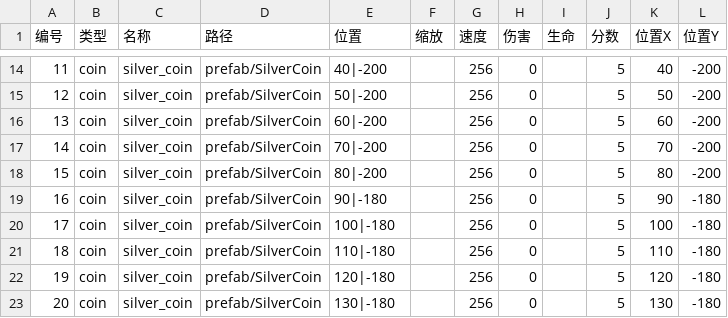
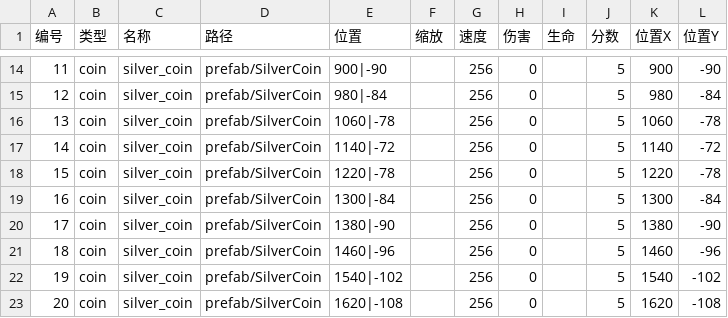
Before and after one commit to OceanGZY/game_ln, a CSV file: cocos/DailyRun/assets/resources/data/level_01.csv, drawn as a sheet; only a part is shown, gaps mark what is left out; the diff covers the shown part only; the diff names each change by its address in the sheet, - before the commit and + after, or states it on an @@ line.

```diff
--- a/cocos/DailyRun/assets/resources/data/level_01.csv
+++ b/cocos/DailyRun/assets/resources/data/level_01.csv
-E14 (位置): 40|-200
+E14 (位置): 900|-90
-K14 (位置X): 40
+K14 (位置X): 900
-L14 (位置Y): -200
+L14 (位置Y): -90
-E15 (位置): 50|-200
+E15 (位置): 980|-84
-K15 (位置X): 50
+K15 (位置X): 980
-L15 (位置Y): -200
+L15 (位置Y): -84
-E16 (位置): 60|-200
+E16 (位置): 1060|-78
-K16 (位置X): 60
+K16 (位置X): 1060
-L16 (位置Y): -200
+L16 (位置Y): -78
-E17 (位置): 70|-200
+E17 (位置): 1140|-72
-K17 (位置X): 70
+K17 (位置X): 1140
-L17 (位置Y): -200
+L17 (位置Y): -72
-E18 (位置): 80|-200
+E18 (位置): 1220|-78
-K18 (位置X): 80
+K18 (位置X): 1220
-L18 (位置Y): -200
+L18 (位置Y): -78
-E19 (位置): 90|-180
+E19 (位置): 1300|-84
-K19 (位置X): 90
+K19 (位置X): 1300
-L19 (位置Y): -180
+L19 (位置Y): -84
-E20 (位置): 100|-180
+E20 (位置): 1380|-90
-K20 (位置X): 100
+K20 (位置X): 1380
-L20 (位置Y): -180
+L20 (位置Y): -90
-E21 (位置): 110|-180
+E21 (位置): 1460|-96
-K21 (位置X): 110
+K21 (位置X): 1460
-L21 (位置Y): -180
+L21 (位置Y): -96
-E22 (位置): 120|-180
+E22 (位置): 1540|-102
-K22 (位置X): 120
+K22 (位置X): 1540
-L22 (位置Y): -180
+L22 (位置Y): -102
-E23 (位置): 130|-180
+E23 (位置): 1620|-108
-K23 (位置X): 130
+K23 (位置X): 1620
-L23 (位置Y): -180
+L23 (位置Y): -108
```
Also changed, not shown: 59 edited cells elsewhere in this file, 14 other files.
